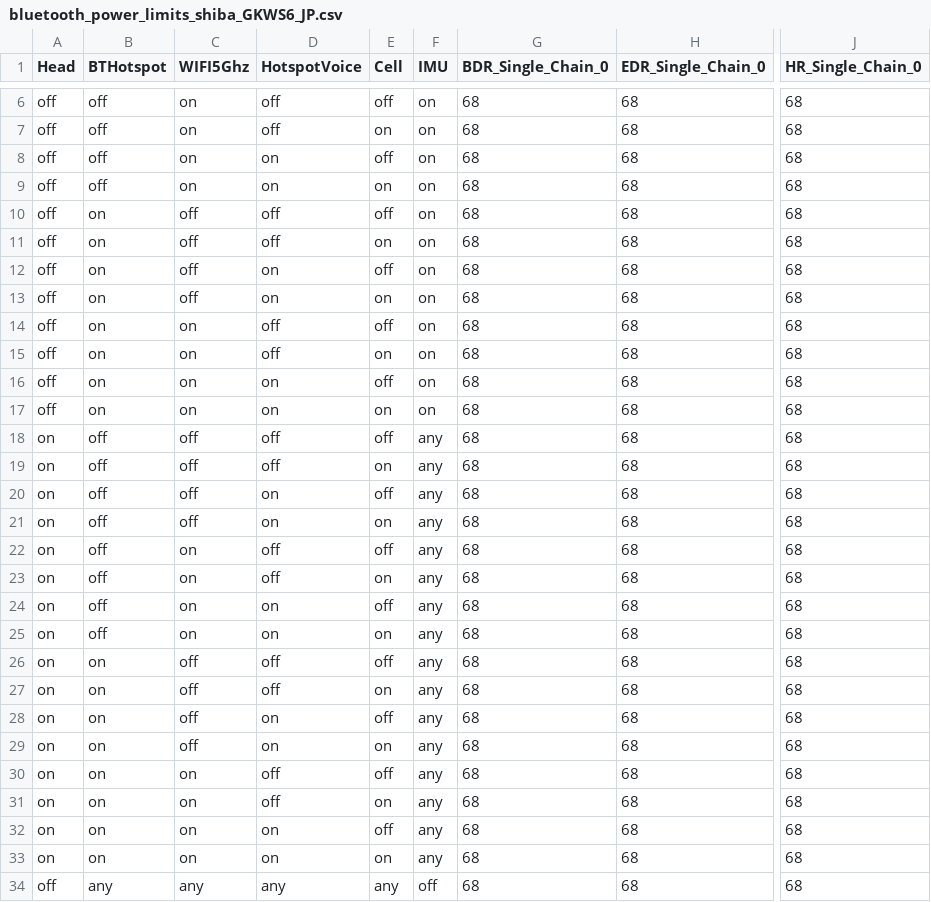
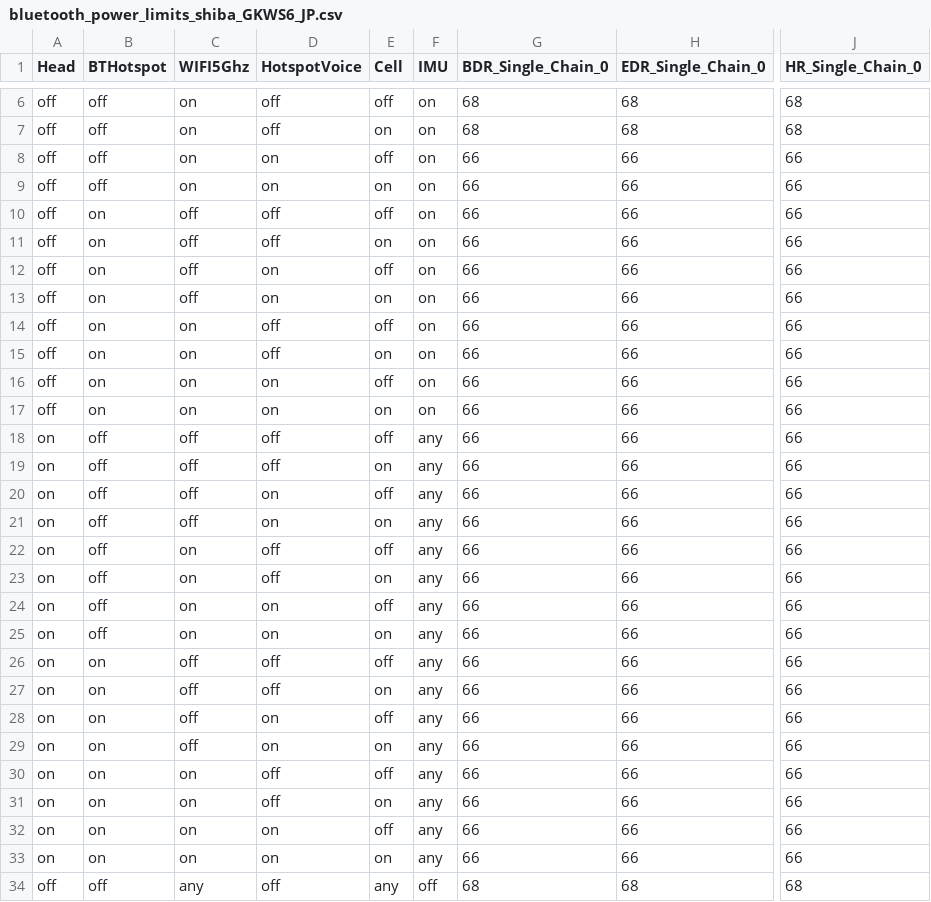
Before and after one commit to LineageOS/android_device_google_shusky, a CSV file: bluetooth/bluetooth_power_limits_shiba_GKWS6_JP.csv, drawn as a sheet; only a part is shown, gaps mark what is left out; the diff covers the shown part only; the diff names each change by its address in the sheet, - before the commit and + after, or states it on an @@ line.

Commit message:
Bluetooth: P23 SAR table for FRC
Bug: 290317858
Bug: 290318075
Test: make
Change-Id: I278c9874ecb4593ae5883bdb4a05a797370c082c

```diff
--- a/bluetooth/bluetooth_power_limits_shiba_GKWS6_JP.csv
+++ b/bluetooth/bluetooth_power_limits_shiba_GKWS6_JP.csv
-G8:G33 (BDR_Single_Chain_0): 68
+G8:G33 (BDR_Single_Chain_0): 66
-H8:H33 (EDR_Single_Chain_0): 68
+H8:H33 (EDR_Single_Chain_0): 66
-J8:J33 (HR_Single_Chain_0): 68
+J8:J33 (HR_Single_Chain_0): 66
-B34 (BTHotspot): any
+B34 (BTHotspot): off
-D34 (HotspotVoice): any
+D34 (HotspotVoice): off
```
Also changed, not shown: 6 edited cells elsewhere in this file, bluetooth/bluetooth_power_limits_husky_EU.csv, bluetooth/bluetooth_power_limits_husky_GC3VE_EU.csv, 5 other files.
